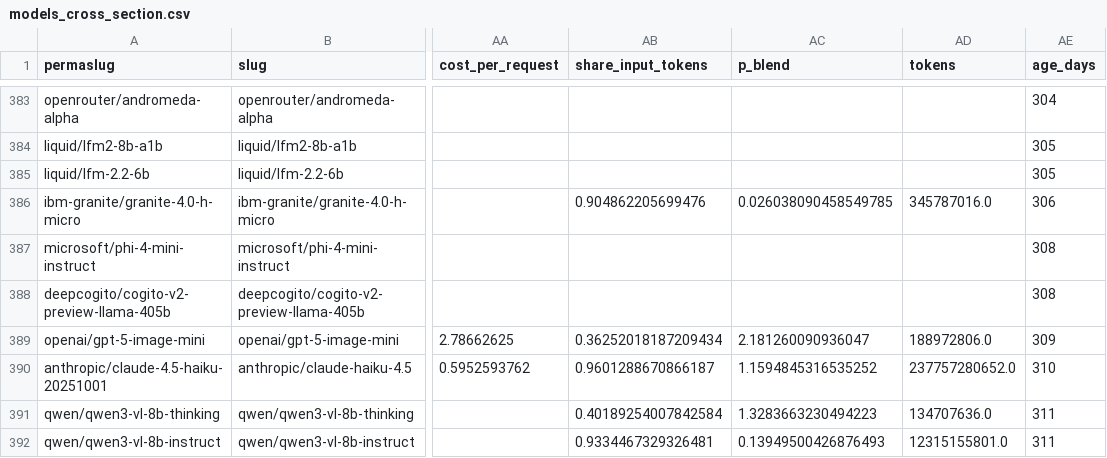
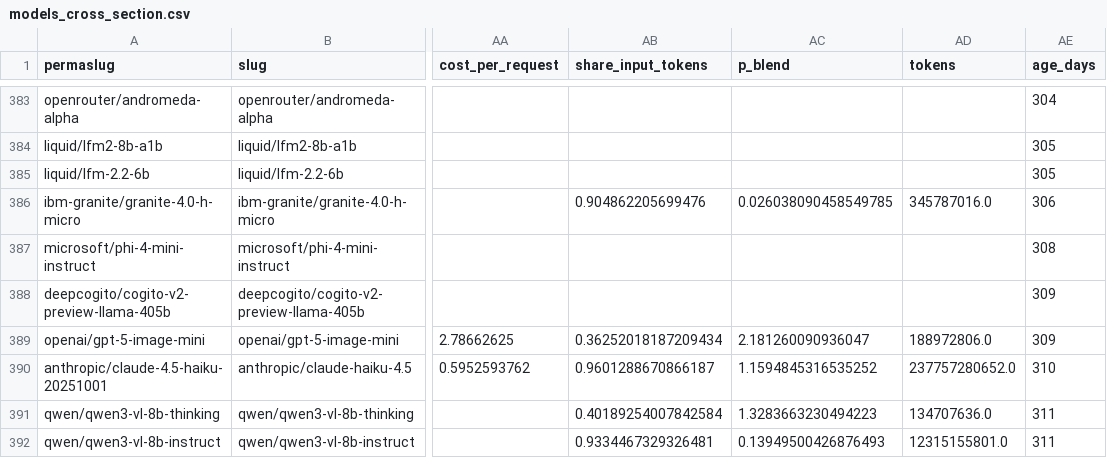
Before and after one commit to austin-cheng98/open-weight-competition, a CSV file: data/derived/models_cross_section.csv, drawn as a sheet; only a part is shown, gaps mark what is left out; the diff covers the shown part only; the diff names each change by its address in the sheet, - before the commit and + after, or states it on an @@ line.

```diff
--- a/data/derived/models_cross_section.csv
+++ b/data/derived/models_cross_section.csv
-AE388 (age_days): 308
+AE388 (age_days): 309
```
Also changed, not shown: 5 edited cells elsewhere in this file, 15 other files.
